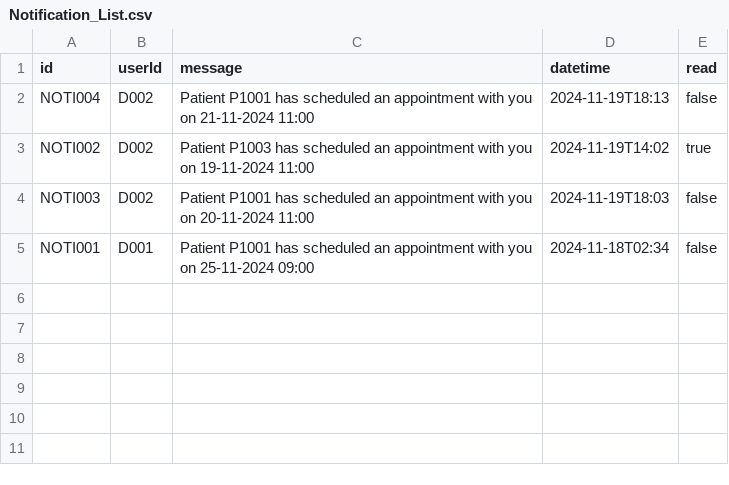
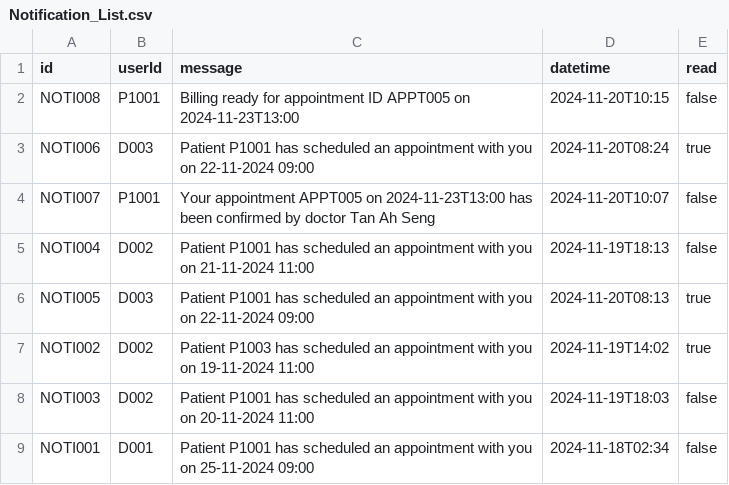
Before and after one commit to bryantan285/SC2002-Group-1, a CSV file: Project/data/Notification_List.csv, drawn as a sheet; the diff names each change by its address in the sheet, - before the commit and + after, or states it on an @@ line.

```diff
--- a/Project/data/Notification_List.csv
+++ b/Project/data/Notification_List.csv
+row 2: NOTI008 | P1001 | Billing ready for appointment ID APPT005 on 2024-11-23T13:00 | 2024-11-20T10:15 | false
+row 3: NOTI006 | D003 | Patient P1001 has scheduled an appointment with you on 22-11-2024 09:00 | 2024-11-20T08:24 | true
+row 4: NOTI007 | P1001 | Your appointment APPT005 on 2024-11-23T13:00 has been confirmed by doctor Tan Ah Seng | 2024-11-20T10:07 | false
+row 6: NOTI005 | D003 | Patient P1001 has scheduled an appointment with you on 22-11-2024 09:00 | 2024-11-20T08:13 | true
```
Also changed, not shown: Project/data/Appointment_List.csv, Project/data/Patient_List.csv, 10 other files.
